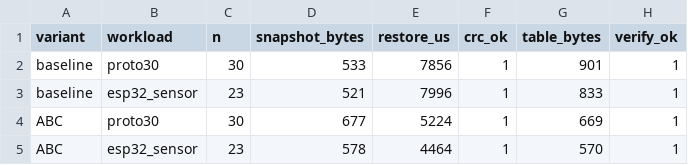
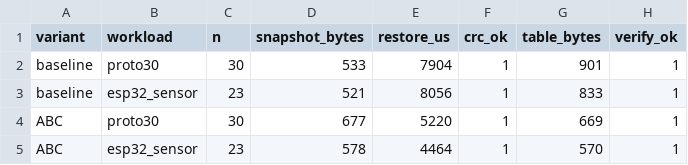
Before and after one commit to Shlok1107141/Compdes-Syntax-table, a CSV file: firmware/results/uno_load.csv, drawn as a sheet.

```diff
--- a/firmware/results/uno_load.csv
+++ b/firmware/results/uno_load.csv
@@ -1,5 +1,5 @@
 variant,workload,n,snapshot_bytes,restore_us,crc_ok,table_bytes,verify_ok
-baseline,proto30,30,533,7856,1,901,1
-baseline,esp32_sensor,23,521,7996,1,833,1
-ABC,proto30,30,677,5224,1,669,1
+baseline,proto30,30,533,7904,1,901,1
+baseline,esp32_sensor,23,521,8056,1,833,1
+ABC,proto30,30,677,5220,1,669,1
 ABC,esp32_sensor,23,578,4464,1,570,1
```
Also changed, not shown: firmware/results/uno_cap.csv, firmware/results/uno_mem.csv, 24 other files.
